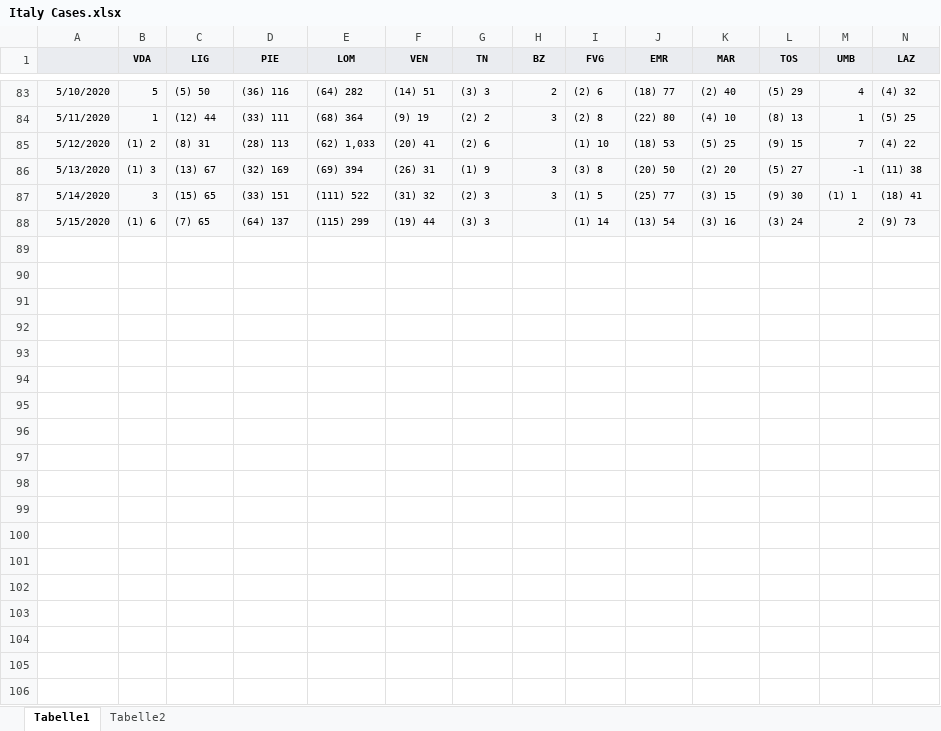
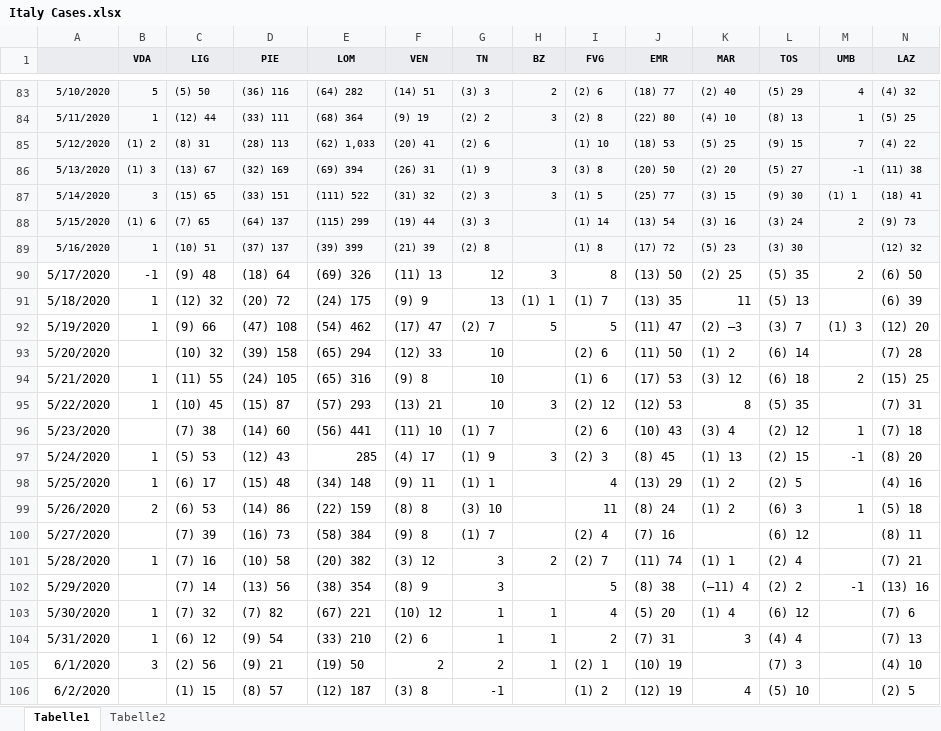
Before and after one commit to joabraha/Covid19, an Excel workbook: Deaths/Italy Cases.xlsx, sheet Tabelle1, drawn as a sheet; only a part is shown, gaps mark what is left out; values as stored, in another font and other column widths than the file's, no borders; rows hold the shown columns only; the diff covers the shown part only; the diff names each change by its address in the sheet, - before the commit and + after, or states it on an @@ line.

```diff
--- a/Deaths/Italy Cases.xlsx (sheet Tabelle1)
+++ b/Deaths/Italy Cases.xlsx (sheet Tabelle1)
+row 89: 5/16/2020 | 1 | (10) 51 | (37) 137 | (39) 399 | (21) 39 | (2) 8 |  | (1) 8 | (17) 72 | (5) 23 | (3) 30 |  | (12) 32
+row 90: 5/17/2020 | -1 | (9) 48 | (18) 64 | (69) 326 | (11) 13 | 12 | 3 | 8 | (13) 50 | (2) 25 | (5) 35 | 2 | (6) 50
+row 91: 5/18/2020 | 1 | (12) 32 | (20) 72 | (24) 175 | (9) 9 | 13 | (1) 1 | (1) 7 | (13) 35 | 11 | (5) 13 |  | (6) 39
+row 92: 5/19/2020 | 1 | (9) 66 | (47) 108 | (54) 462 | (17) 47 | (2) 7 | 5 | 5 | (11) 47 | (2) –3 | (3) 7 | (1) 3 | (12) 20
+row 93: 5/20/2020 |  | (10) 32 | (39) 158 | (65) 294 | (12) 33 | 10 |  | (2) 6 | (11) 50 | (1) 2 | (6) 14 |  | (7) 28
+row 94: 5/21/2020 | 1 | (11) 55 | (24) 105 | (65) 316 | (9) 8 | 10 |  | (1) 6 | (17) 53 | (3) 12 | (6) 18 | 2 | (15) 25
+row 95: 5/22/2020 | 1 | (10) 45 | (15) 87 | (57) 293 | (13) 21 | 10 | 3 | (2) 12 | (12) 53 | 8 | (5) 35 |  | (7) 31
+row 96: 5/23/2020 |  | (7) 38 | (14) 60 | (56) 441 | (11) 10 | (1) 7 |  | (2) 6 | (10) 43 | (3) 4 | (2) 12 | 1 | (7) 18
+row 97: 5/24/2020 | 1 | (5) 53 | (12) 43 | 285 | (4) 17 | (1) 9 | 3 | (2) 3 | (8) 45 | (1) 13 | (2) 15 | -1 | (8) 20
+row 98: 5/25/2020 | 1 | (6) 17 | (15) 48 | (34) 148 | (9) 11 | (1) 1 |  | 4 | (13) 29 | (1) 2 | (2) 5 |  | (4) 16
+row 99: 5/26/2020 | 2 | (6) 53 | (14) 86 | (22) 159 | (8) 8 | (3) 10 |  | 11 | (8) 24 | (1) 2 | (6) 3 | 1 | (5) 18
+row 100: 5/27/2020 |  | (7) 39 | (16) 73 | (58) 384 | (9) 8 | (1) 7 |  | (2) 4 | (7) 16 |  | (6) 12 |  | (8) 11
+row 101: 5/28/2020 | 1 | (7) 16 | (10) 58 | (20) 382 | (3) 12 | 3 | 2 | (2) 7 | (11) 74 | (1) 1 | (2) 4 |  | (7) 21
+row 102: 5/29/2020 |  | (7) 14 | (13) 56 | (38) 354 | (8) 9 | 3 |  | 5 | (8) 38 | (–11) 4 | (2) 2 | -1 | (13) 16
+row 103: 5/30/2020 | 1 | (7) 32 | (7) 82 | (67) 221 | (10) 12 | 1 | 1 | 4 | (5) 20 | (1) 4 | (6) 12 |  | (7) 6
+row 104: 5/31/2020 | 1 | (6) 12 | (9) 54 | (33) 210 | (2) 6 | 1 | 1 | 2 | (7) 31 | 3 | (4) 4 |  | (7) 13
+row 105: 6/1/2020 | 3 | (2) 56 | (9) 21 | (19) 50 | 2 | 2 | 1 | (2) 1 | (10) 19 |  | (7) 3 |  | (4) 10
+row 106: 6/2/2020 |  | (1) 15 | (8) 57 | (12) 187 | (3) 8 | -1 |  | (1) 2 | (12) 19 | 4 | (5) 10 |  | (2) 5
```
Also changed, not shown: 1 added row elsewhere in this sheet, sheet Tabelle2, Deaths/Belgium Cases.xlsx, Deaths/Germany Cases.xlsx, 8 other files.
